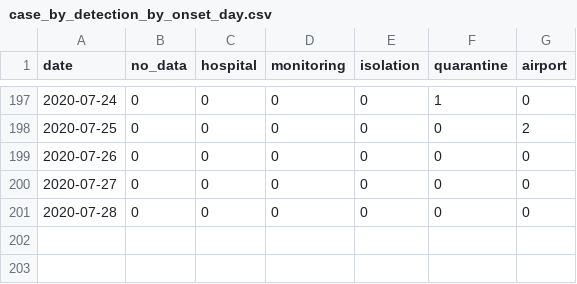
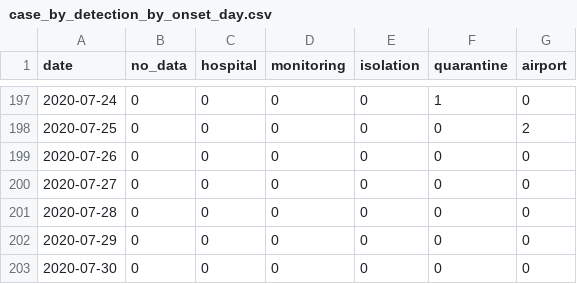
Before and after one commit to Linc-tw/COVID_breakdown, a CSV file: processed_data/case_by_detection_by_onset_day.csv, drawn as a sheet; only a part is shown, gaps mark what is left out.

```diff
--- a/processed_data/case_by_detection_by_onset_day.csv
+++ b/processed_data/case_by_detection_by_onset_day.csv
@@ -201 +201,3 @@ date,no_data,hospital,monitoring,isolation,quarantine,airport
 2020-07-28,0,0,0,0,0,0
+2020-07-29,0,0,0,0,0,0
+2020-07-30,0,0,0,0,0,0
```
Also changed, not shown: processed_data/case_by_detection_by_report_day.csv, processed_data/event_timeline_zh-tw.csv, 11 other files.
